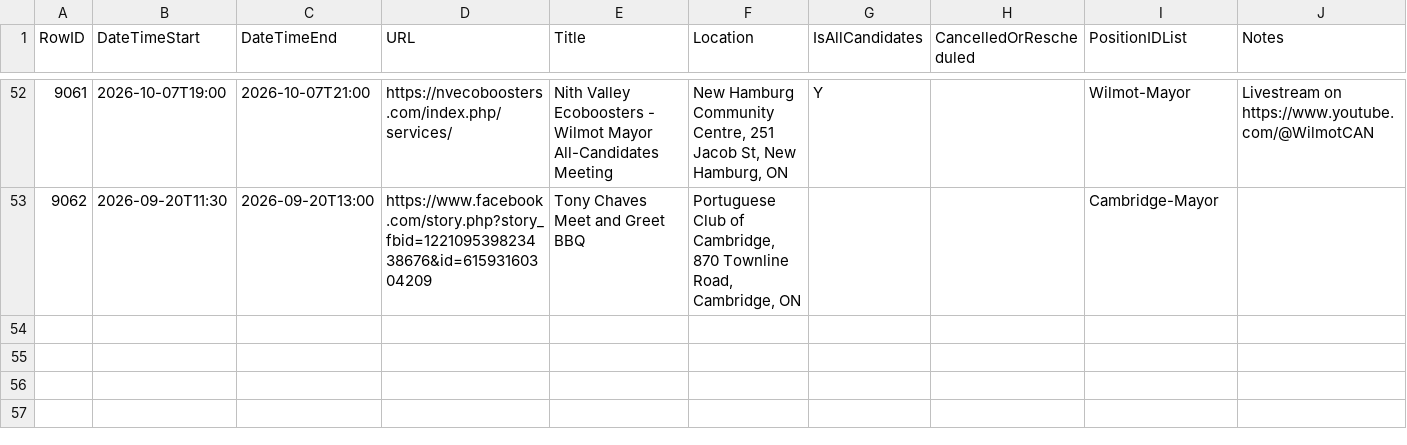
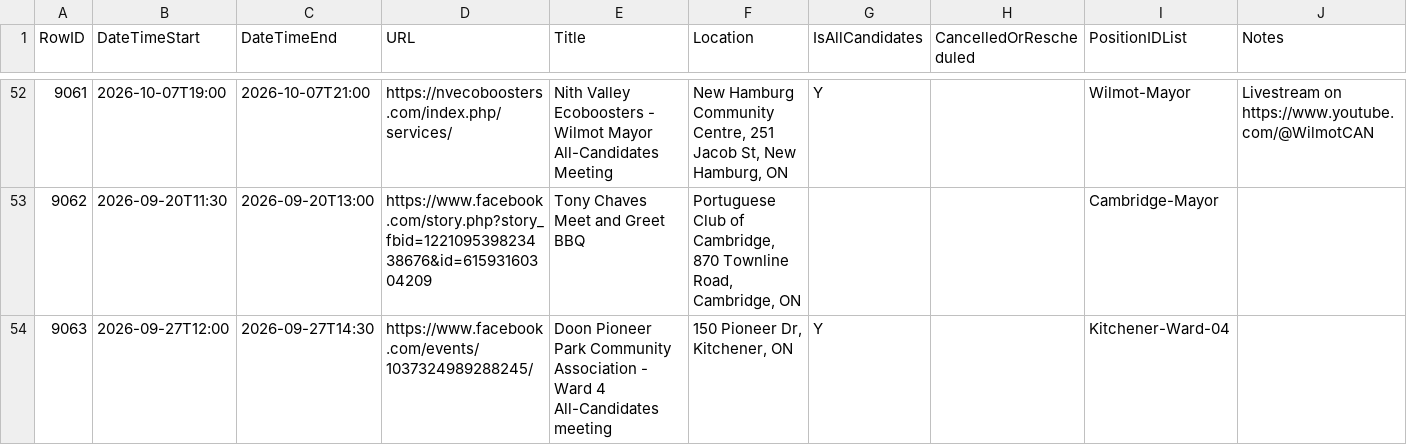
Before and after one commit to CivicTechWR/WRVotesMunicipal2026, a CSV file: docs/_data/sync/events.csv, drawn as a sheet; only a part is shown, gaps mark what is left out; the diff names each change by its address in the sheet, - before the commit and + after, or states it on an @@ line.

Commit message:
Auto-commit: updated events.csv from Google Docs

```diff
--- a/docs/_data/sync/events.csv
+++ b/docs/_data/sync/events.csv
+row 54: 9063 | 2026-09-27T12:00 | 2026-09-27T14:30 | https://www.facebook.com/events/1037324989288245/ | Doon Pioneer Park Community Association - Ward 4 All-Candidates meeting | 150 Pioneer Dr, Kitchener, ON | Y |  | Kitchener-Ward-04
```
